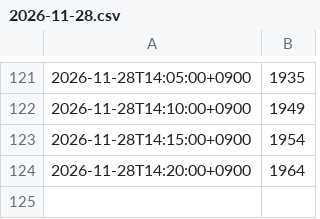
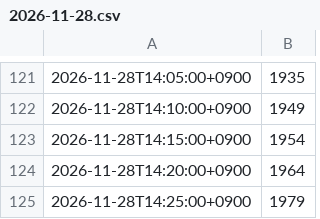
Before and after one commit to Bugeon151/olpark-now, a CSV file: data/live/2026-11-28.csv, drawn as a sheet; only a part is shown, gaps mark what is left out.

Commit message:
live 2026-11-28 14:25

```diff
--- a/data/live/2026-11-28.csv
+++ b/data/live/2026-11-28.csv
@@ -124 +124,2 @@
 2026-11-28T14:20:00+0900,1964
+2026-11-28T14:25:00+0900,1979
```
